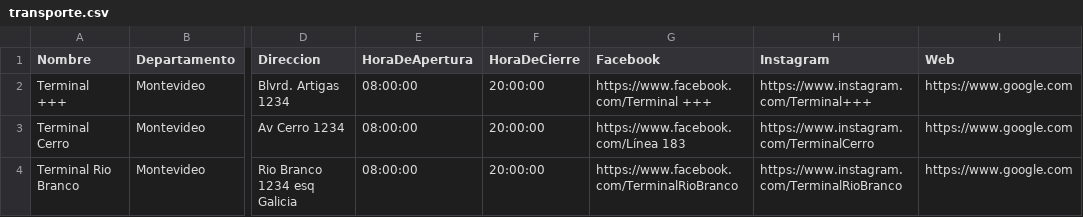
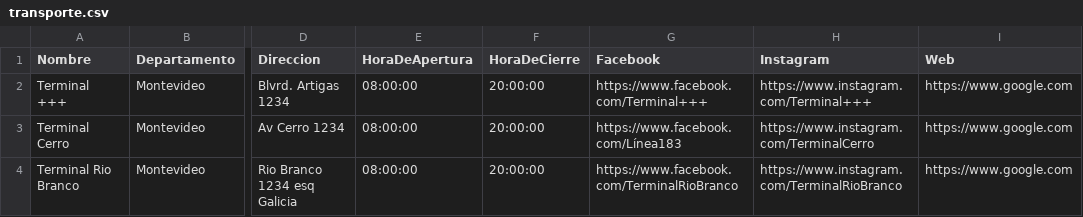
Before and after one commit to marrz-uy/backend-feel, a CSV file: database/csv/transporte.csv, drawn as a sheet; only a part is shown, gaps mark what is left out; the diff names each change by its address in the sheet, - before the commit and + after, or states it on an @@ line.

```diff
--- a/database/csv/transporte.csv
+++ b/database/csv/transporte.csv
-G2 (Facebook): https://www.facebook.com/Terminal +++
+G2 (Facebook): https://www.facebook.com/Terminal+++
-G3 (Facebook): https://www.facebook.com/Línea 183
+G3 (Facebook): https://www.facebook.com/Línea183
```
Also changed, not shown: 1 other file.
